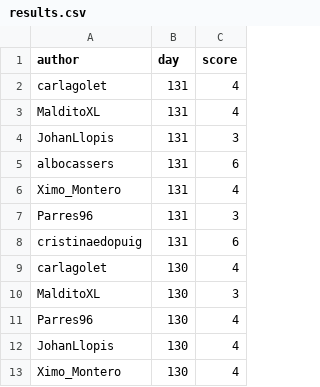
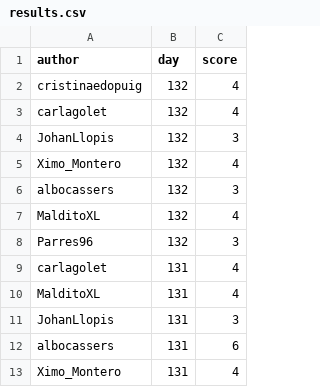
Before and after one commit to aleixalcacer/wordleCAT, a CSV file: results.csv, drawn as a sheet; only a part is shown; the shorter side is filled out with more unchanged rows; the diff names each change by its address in the sheet, - before the commit and + after, or states it on an @@ line.

Commit message:
Automated report

```diff
--- a/results.csv
+++ b/results.csv
+row 2: cristinaedopuig | 132 | 4
+row 3: carlagolet | 132 | 4
+row 4: JohanLlopis | 132 | 3
+row 5: Ximo_Montero | 132 | 4
+row 6: albocassers | 132 | 3
+row 7: MalditoXL | 132 | 4
+row 8: Parres96 | 132 | 3
```
